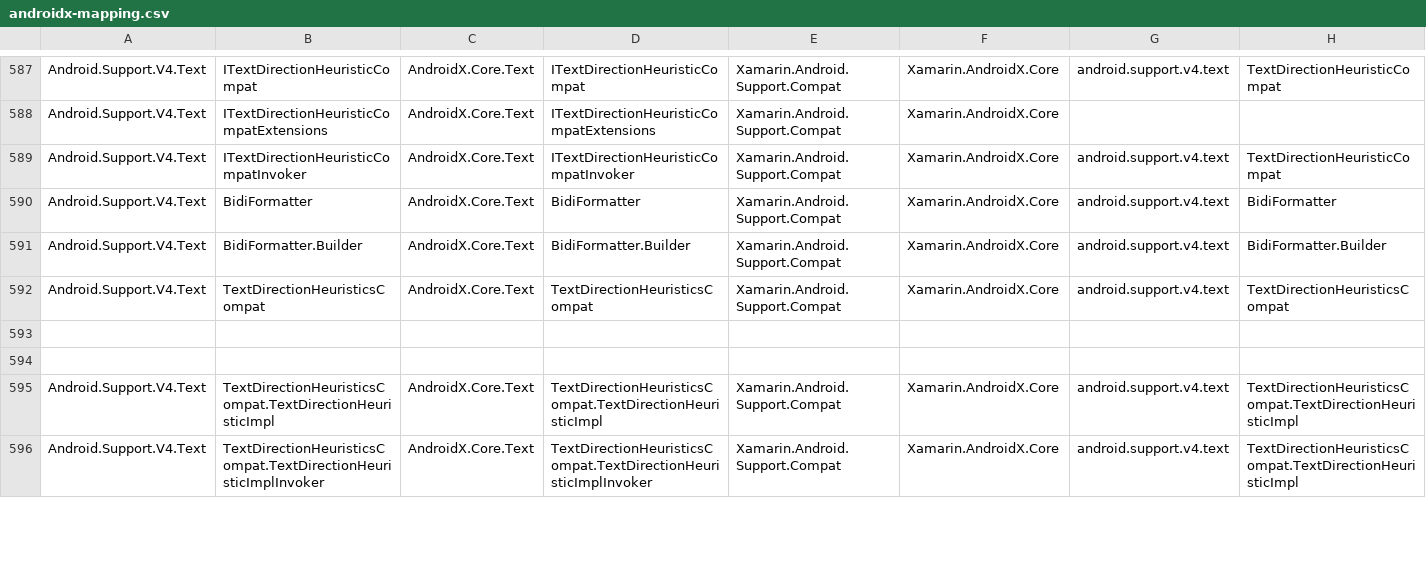
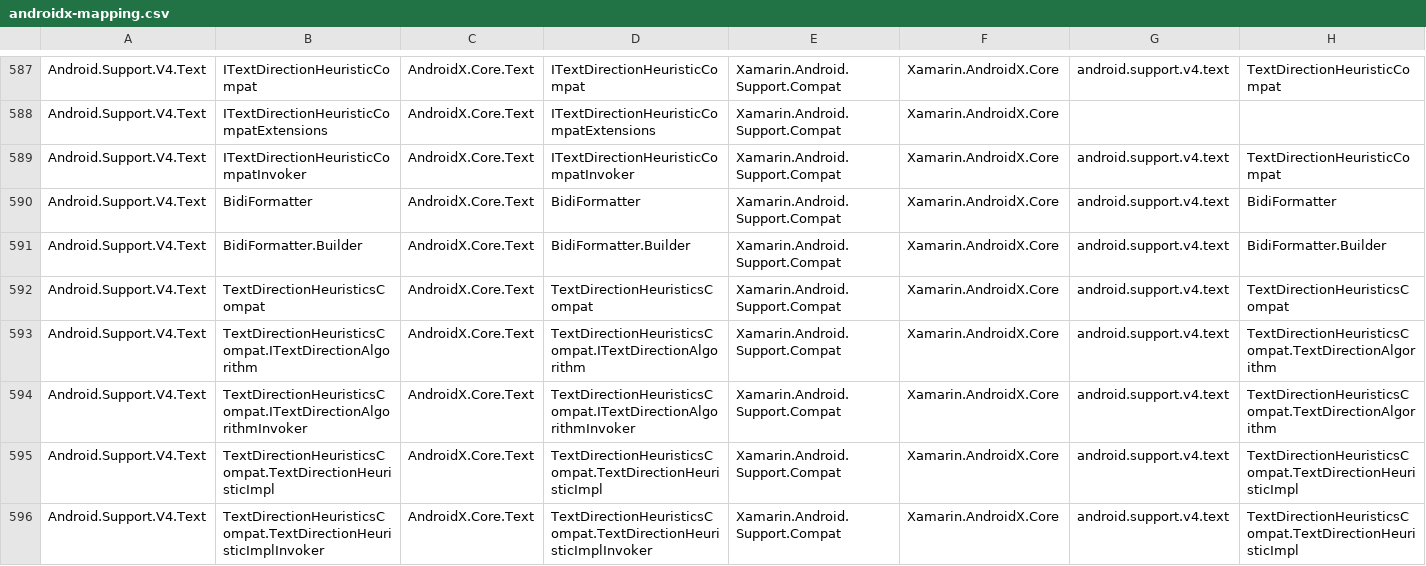
Before and after one commit to xamarin/AndroidX, a CSV file: mappings/androidx-mapping.csv, drawn as a sheet; only a part is shown, gaps mark what is left out; removed rows and columns are numbered as before the commit, all else as after; rows hold the shown columns only; the diff covers the shown part only; the diff names each change by its address in the sheet, - before the commit and + after, or states it on an @@ line.

```diff
--- a/mappings/androidx-mapping.csv
+++ b/mappings/androidx-mapping.csv
-row 593: (empty)
-row 594: (empty)
+row 593: Android.Support.V4.Text | TextDirectionHeuristicsCompat.ITextDirectionAlgorithm | AndroidX.Core.Text | TextDirectionHeuristicsCompat.ITextDirectionAlgorithm | Xamarin.Android.Support.Compat | Xamarin.AndroidX.Core | android.support.v4.text | TextDirectionHeuristicsCompat.TextDirectionAlgorithm
+row 594: Android.Support.V4.Text | TextDirectionHeuristicsCompat.ITextDirectionAlgorithmInvoker | AndroidX.Core.Text | TextDirectionHeuristicsCompat.ITextDirectionAlgorithmInvoker | Xamarin.Android.Support.Compat | Xamarin.AndroidX.Core | android.support.v4.text | TextDirectionHeuristicsCompat.TextDirectionAlgorithm
```
Also changed, not shown: 9 added rows and 9 removed rows elsewhere in this file, mappings/androidx-assemblies.csv, 10 other files.
